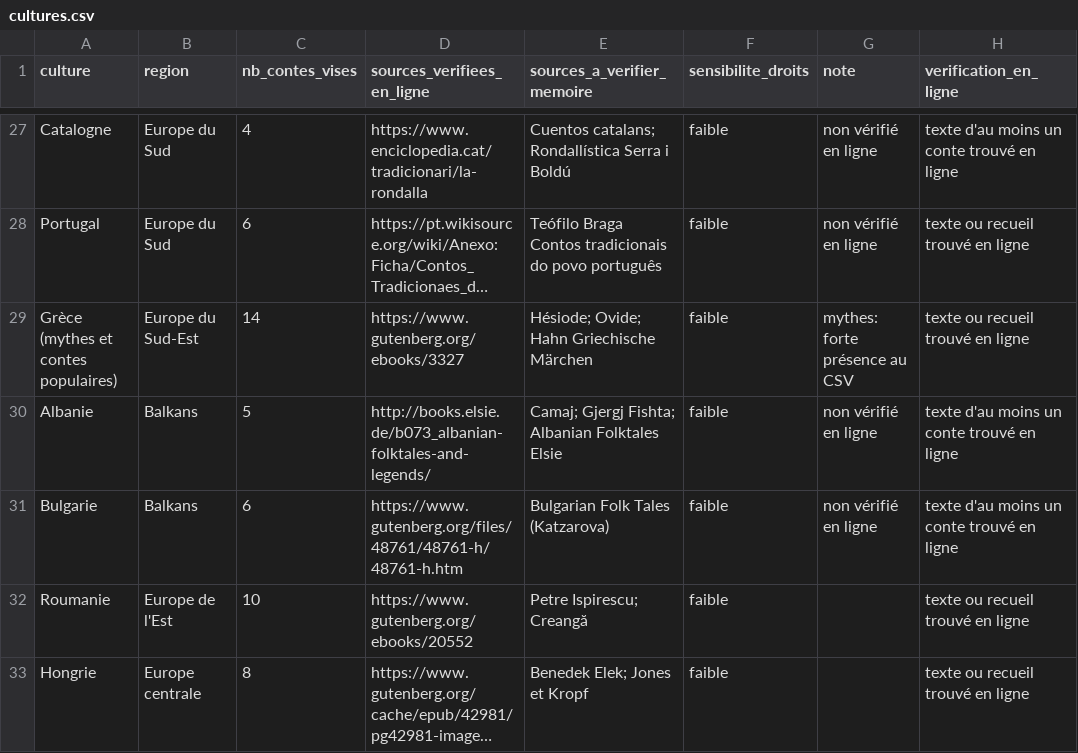
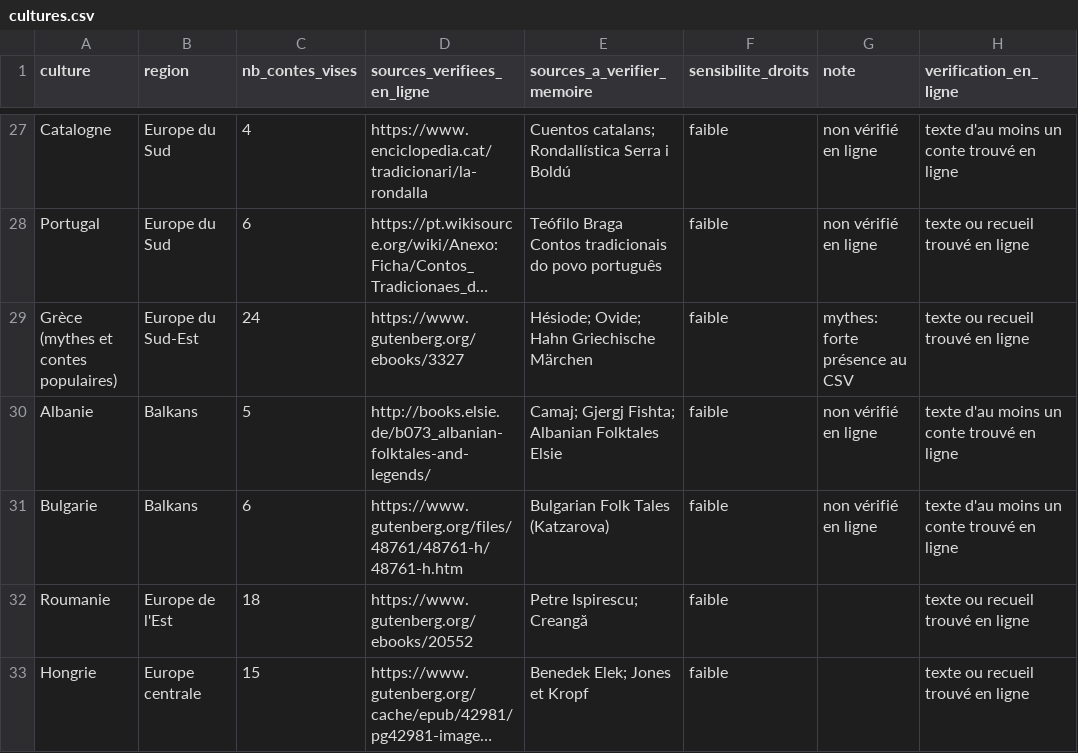
Before and after one commit to maalls/video-publisher, a CSV file: data/cultures.csv, drawn as a sheet; only a part is shown, gaps mark what is left out; long unchanged cells end in …; the diff covers the shown part only; the diff names each change by its address in the sheet, - before the commit and + after, or states it on an @@ line.

```diff
--- a/data/cultures.csv
+++ b/data/cultures.csv
-C29 (nb_contes_vises): 14
+C29 (nb_contes_vises): 24
-C32 (nb_contes_vises): 10
+C32 (nb_contes_vises): 18
-C33 (nb_contes_vises): 8
+C33 (nb_contes_vises): 15
```
Also changed, not shown: 41 edited cells elsewhere in this file.
